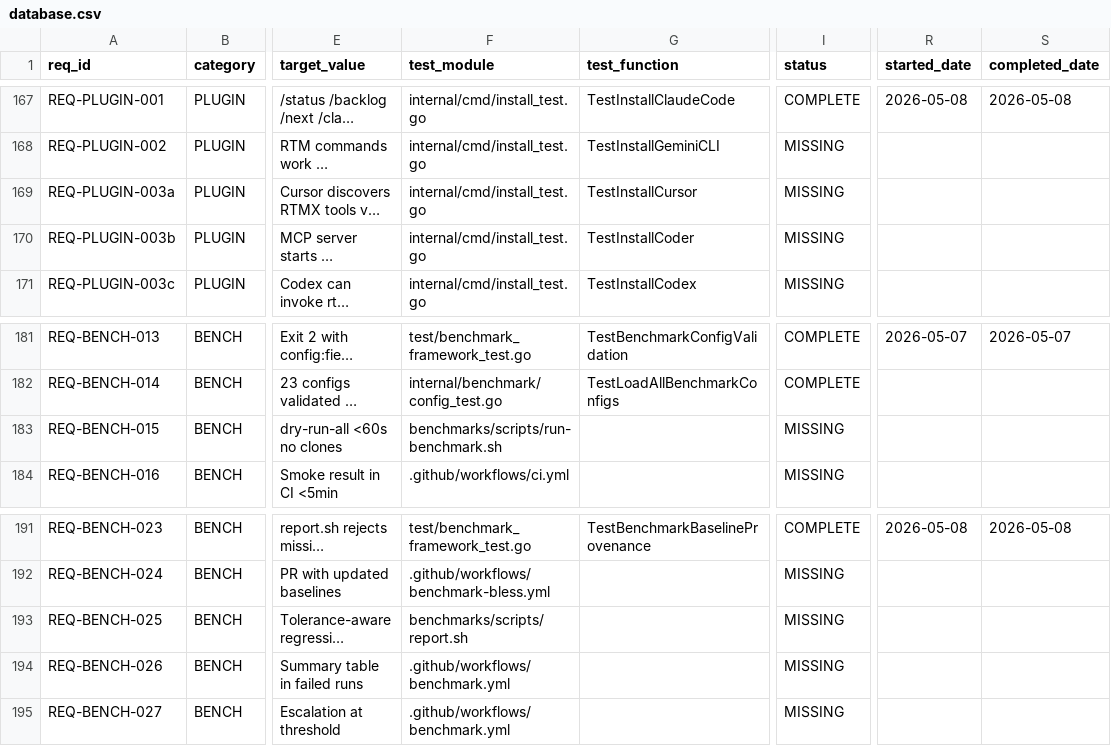
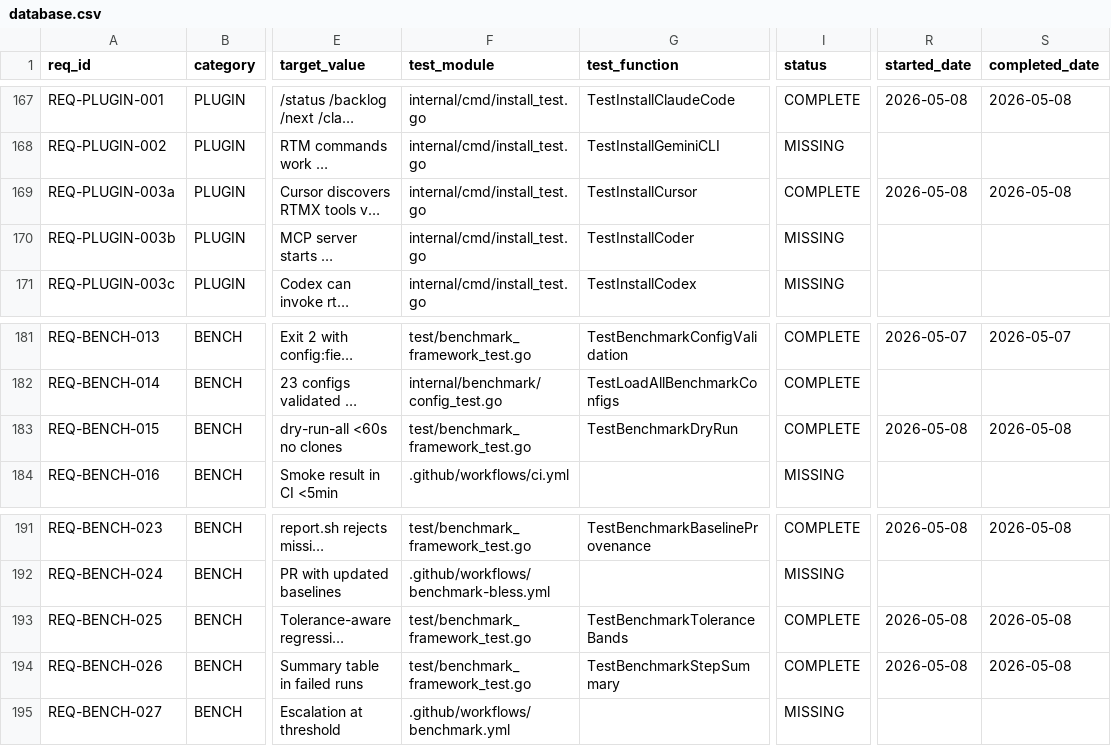
Before and after one commit to rtmx-ai/rtmx, a CSV file: .rtmx/database.csv, drawn as a sheet; only a part is shown, gaps mark what is left out; long unchanged cells end in …; the diff names each change by its address in the sheet, - before the commit and + after, or states it on an @@ line.

```diff
--- a/.rtmx/database.csv
+++ b/.rtmx/database.csv
-I169 (status): MISSING
+I169 (status): COMPLETE
-R169 (started_date): (empty)
+R169 (started_date): 2026-05-08
-S169 (completed_date): (empty)
+S169 (completed_date): 2026-05-08
-F183 (test_module): benchmarks/scripts/run-benchmark.sh
+F183 (test_module): test/benchmark_framework_test.go
-G183 (test_function): (empty)
+G183 (test_function): TestBenchmarkDryRun
-I183 (status): MISSING
+I183 (status): COMPLETE
-R183 (started_date): (empty)
+R183 (started_date): 2026-05-08
-S183 (completed_date): (empty)
+S183 (completed_date): 2026-05-08
-F193 (test_module): benchmarks/scripts/report.sh
+F193 (test_module): test/benchmark_framework_test.go
-G193 (test_function): (empty)
+G193 (test_function): TestBenchmarkToleranceBands
-I193:I194 (status): MISSING
+I193:I194 (status): COMPLETE
-R193:R194 (started_date): (empty)
+R193:R194 (started_date): 2026-05-08
-S193:S194 (completed_date): (empty)
+S193:S194 (completed_date): 2026-05-08
-F194 (test_module): .github/workflows/benchmark.yml
+F194 (test_module): test/benchmark_framework_test.go
-G194 (test_function): (empty)
+G194 (test_function): TestBenchmarkStepSummary
```
Also changed, not shown: 7 other files.
